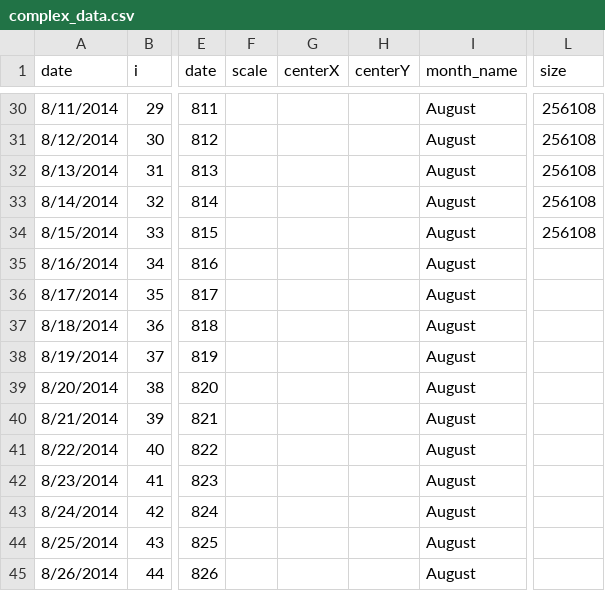
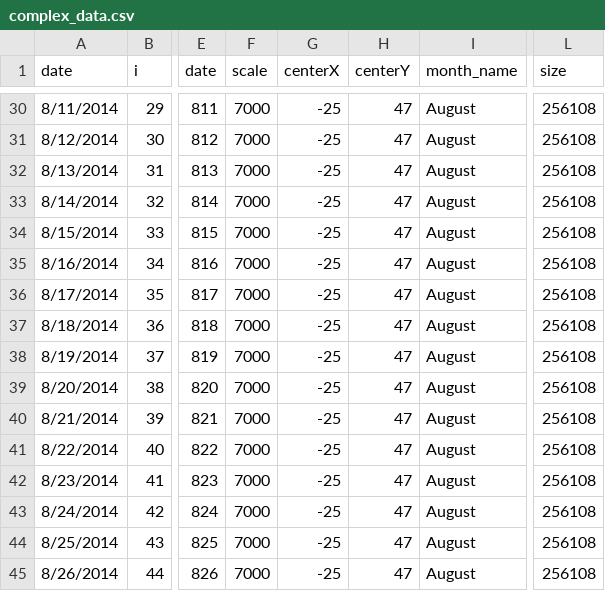
Before and after one commit to holmesjoli/fire-displacement, a CSV file: data/complex_data.csv, drawn as a sheet; only a part is shown, gaps mark what is left out; the diff covers the shown part only; the diff names each change by its address in the sheet, - before the commit and + after, or states it on an @@ line.

```diff
--- a/data/complex_data.csv
+++ b/data/complex_data.csv
-F30:F45 (scale): (empty)
+F30:F45 (scale): 7000
-G30:G45 (centerX): (empty)
+G30:G45 (centerX): -25
-H30:H45 (centerY): (empty)
+H30:H45 (centerY): 47
-L35:L45 (size): (empty)
+L35:L45 (size): 256108
```
Also changed, not shown: 86 edited cells elsewhere in this file.
